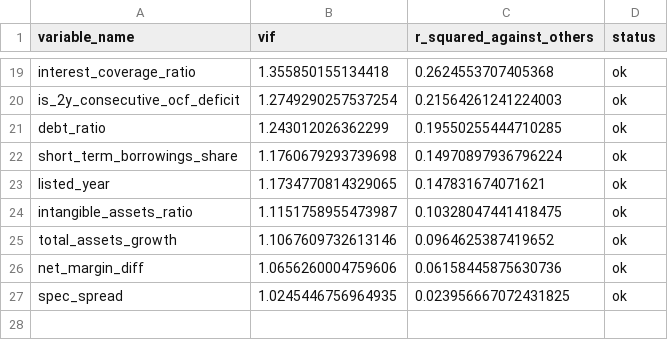
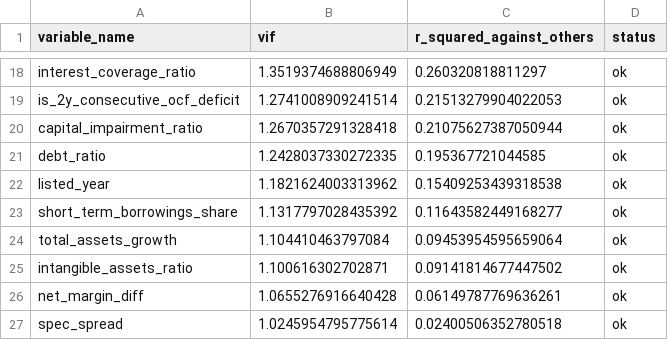
Before and after one commit to LADTO-develop/Corporate-Analysis-System, a CSV file: data/external/ts2000/diagnostics/core29_multicollinearity/core29_vif_summary.csv, drawn as a sheet; only a part is shown, gaps mark what is left out; removed rows and columns are numbered as before the commit, all else as after; the diff covers the shown part only; the diff names each change by its address in the sheet, - before the commit and + after, or states it on an @@ line.

```diff
--- a/data/external/ts2000/diagnostics/core29_multicollinearity/core29_vif_summary.csv
+++ b/data/external/ts2000/diagnostics/core29_multicollinearity/core29_vif_summary.csv
-B18 (vif): 1.355850155134418
+B18 (vif): 1.3519374688806949
-C18 (r_squared_against_others): 0.2624553707405368
+C18 (r_squared_against_others): 0.260320818811297
-B19 (vif): 1.2749290257537254
+B19 (vif): 1.2741008909241514
-C19 (r_squared_against_others): 0.21564261241224003
+C19 (r_squared_against_others): 0.21513279904022053
+row 20: capital_impairment_ratio | 1.2670357291328418 | 0.21075627387050944 | ok
-B21 (vif): 1.243012026362299
+B21 (vif): 1.2428037330272335
-C21 (r_squared_against_others): 0.19550255444710285
+C21 (r_squared_against_others): 0.195367721044585
-row 22: short_term_borrowings_share | 1.1760679293739698 | 0.14970897936796224 | ok
-B22 (vif): 1.1734770814329065
+B22 (vif): 1.1821624003313962
-C22 (r_squared_against_others): 0.147831674071621
+C22 (r_squared_against_others): 0.15409253439318538
-row 24: intangible_assets_ratio | 1.1151758955473987 | 0.10328047441418475 | ok
+row 23: short_term_borrowings_share | 1.1317797028435392 | 0.11643582449168277 | ok
-B24 (vif): 1.1067609732613146
+B24 (vif): 1.104410463797084
-C24 (r_squared_against_others): 0.0964625387419652
+C24 (r_squared_against_others): 0.09453954595659064
+row 25: intangible_assets_ratio | 1.100616302702871 | 0.09141814677447502 | ok
-B26 (vif): 1.0656260004759606
+B26 (vif): 1.0655276916640428
-C26 (r_squared_against_others): 0.06158445875630736
+C26 (r_squared_against_others): 0.06149787769636261
-B27 (vif): 1.0245446756964935
+B27 (vif): 1.0245954795775614
-C27 (r_squared_against_others): 0.023956667072431825
+C27 (r_squared_against_others): 0.02400506352780518
```
Also changed, not shown: 3 added rows, 4 removed rows and 26 edited cells elsewhere in this file, data/external/ts2000/TS2000_Model_Core29_Features.csv, data/external/ts2000/diagnostics/core29_multicollinearity/core29_numeric_correlation_matrix.csv, 43 other files.
